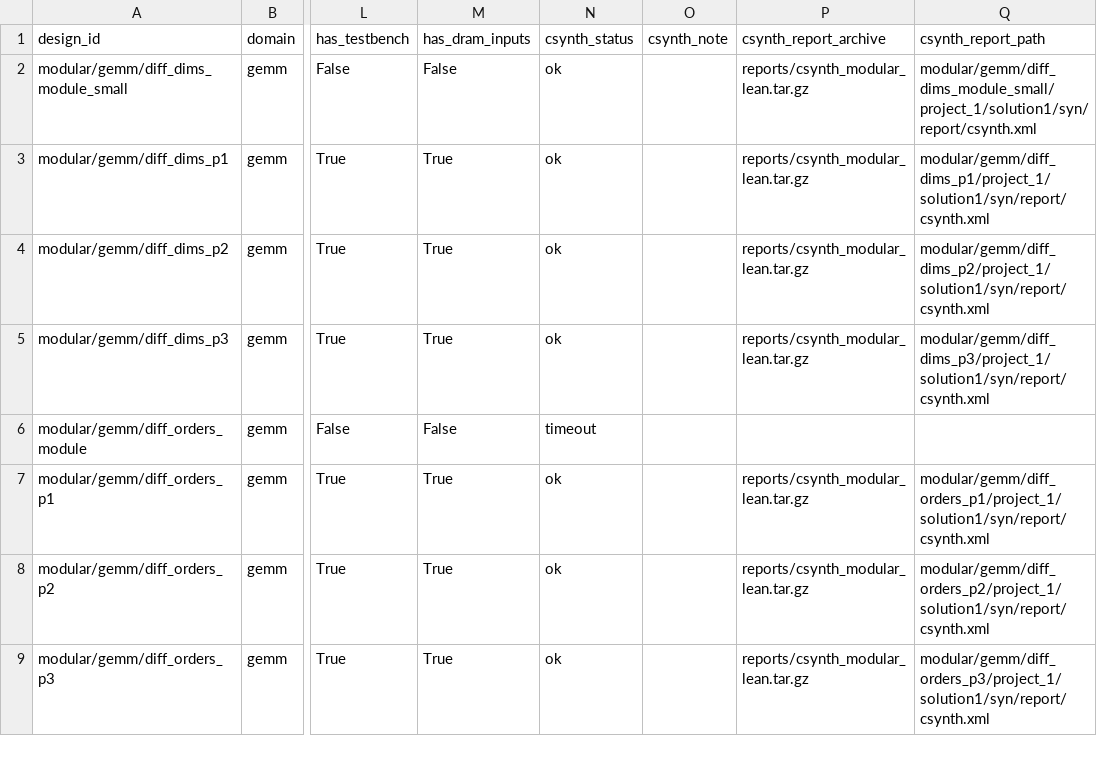
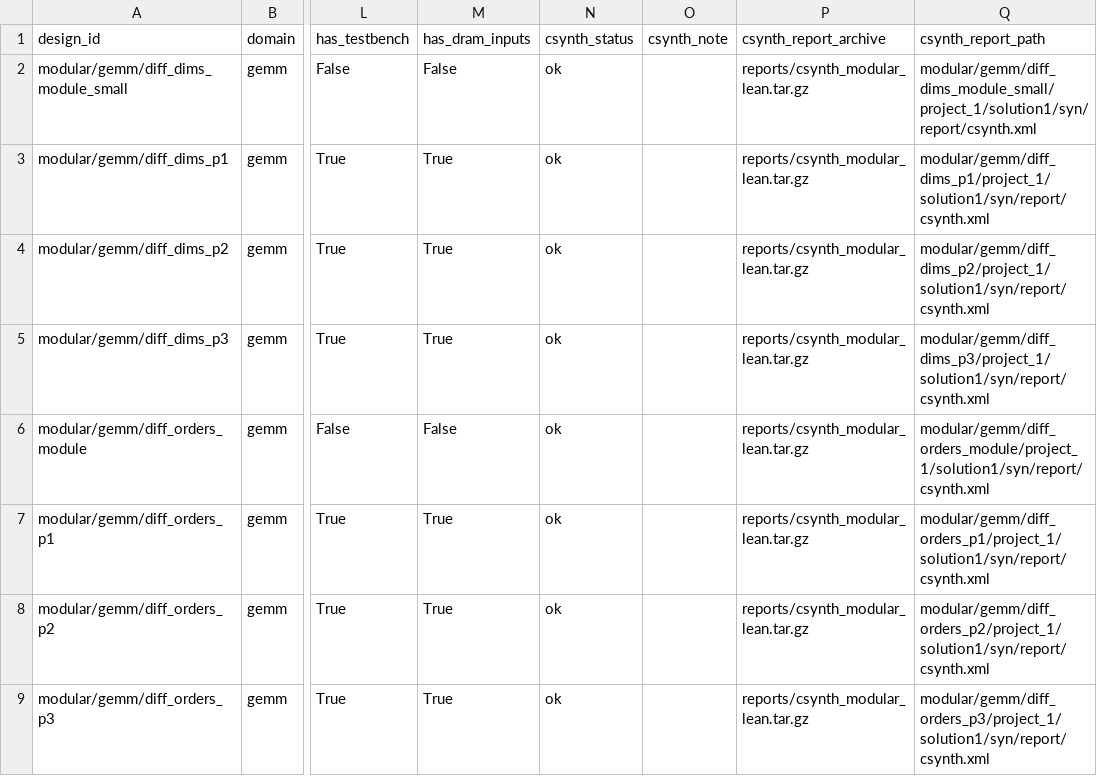
Before and after one commit to hchen799/ForgeBench, a CSV file: manifest/designs/modular.csv, drawn as a sheet; only a part is shown, gaps mark what is left out; the diff names each change by its address in the sheet, - before the commit and + after, or states it on an @@ line.

```diff
--- a/manifest/designs/modular.csv
+++ b/manifest/designs/modular.csv
-N6 (csynth_status): timeout
+N6 (csynth_status): ok
-P6 (csynth_report_archive): (empty)
+P6 (csynth_report_archive): reports/csynth_modular_lean.tar.gz
-Q6 (csynth_report_path): (empty)
+Q6 (csynth_report_path): modular/gemm/diff_orders_module/project_1/solution1/syn/report/csynth.xml
```
Also changed, not shown: manifest/evidence/r2_runs/modular_csynth_status.csv, release/bundle_files.csv, 5 other files.
